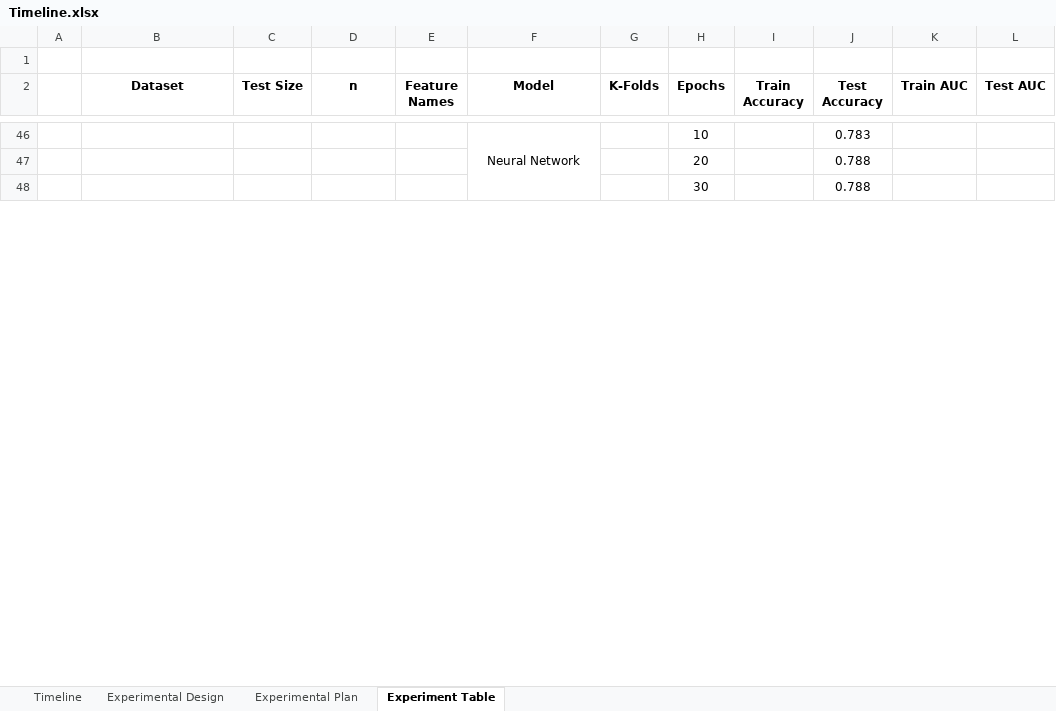
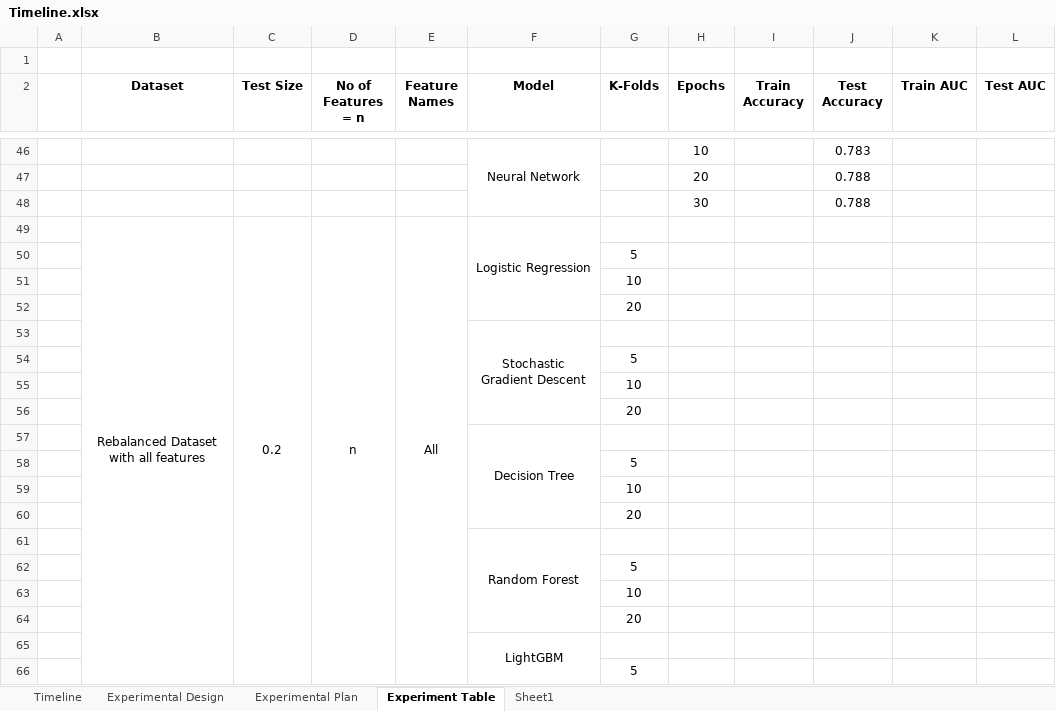
Before and after one commit to greg-la/MSc-Capstone, an Excel workbook: Timeline.xlsx, sheet Experiment Table, drawn as a sheet; only a part is shown, gaps mark what is left out; values as stored, in another font and other column widths than the file's, no borders; the diff covers the shown part only; the diff names each change by its address in the sheet, - before the commit and + after, or states it on an @@ line.

Commit message:
Multiple models run on SMOTE rebalanced dataset
Run on all features

```diff
--- a/Timeline.xlsx (sheet Experiment Table)
+++ b/Timeline.xlsx (sheet Experiment Table)
+sheet tab: Sheet1
-D2: n
+D2: No of Features = n
+row 49:  | Rebalanced Dataset with all features | 0.2 | n | All | Logistic Regression
+row 50:  |  |  |  |  |  | 5
+row 51:  |  |  |  |  |  | 10
+row 52:  |  |  |  |  |  | 20
+row 53:  |  |  |  |  | Stochastic Gradient Descent
+row 54:  |  |  |  |  |  | 5
+row 55:  |  |  |  |  |  | 10
+row 56:  |  |  |  |  |  | 20
+row 57:  |  |  |  |  | Decision Tree
+row 58:  |  |  |  |  |  | 5
+row 59:  |  |  |  |  |  | 10
+row 60:  |  |  |  |  |  | 20
+row 61:  |  |  |  |  | Random Forest
+row 62:  |  |  |  |  |  | 5
+row 63:  |  |  |  |  |  | 10
+row 64:  |  |  |  |  |  | 20
+row 65:  |  |  |  |  | LightGBM
+row 66:  |  |  |  |  |  | 5
```
Also changed, not shown: 46 added rows elsewhere in this sheet, 3 other files.
